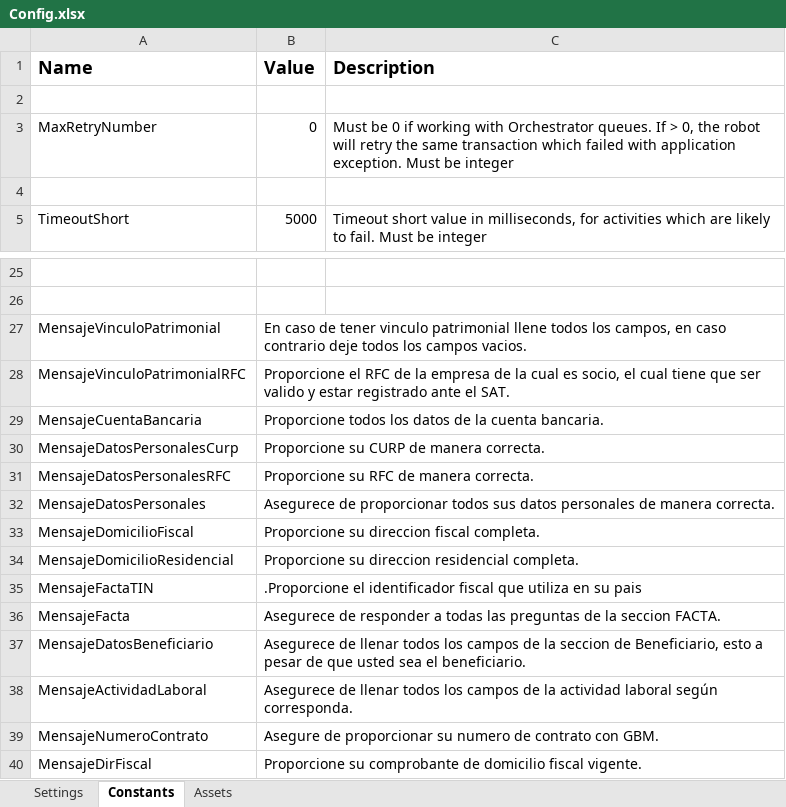
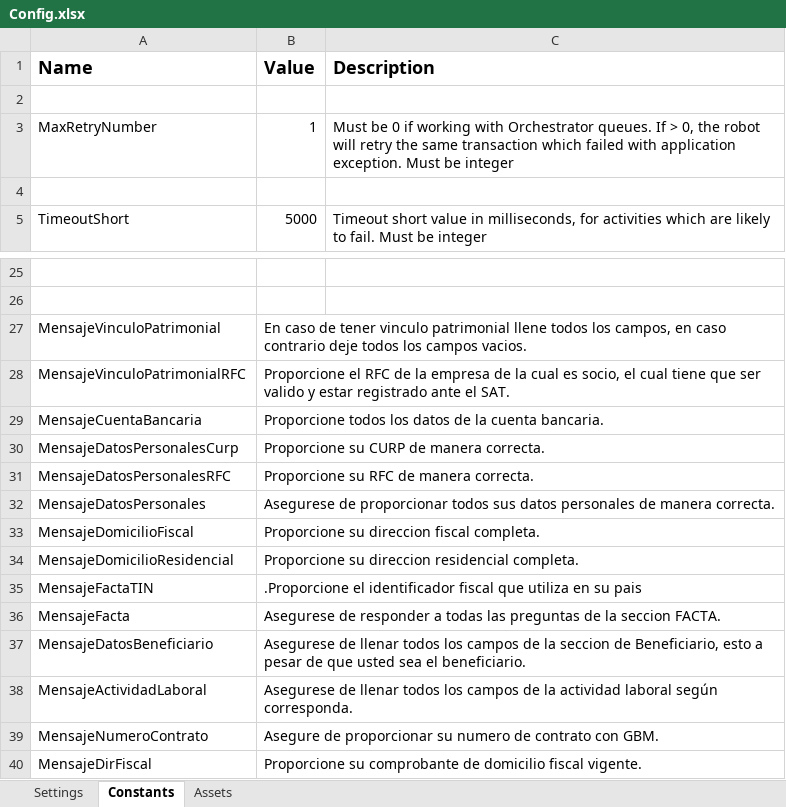
Before and after one commit to LuisMargro/ArchivaldoBot, an Excel workbook: Data/Config.xlsx, sheet Constants, drawn as a sheet; only a part is shown, gaps mark what is left out; values as stored, in another font and other column widths than the file's, no borders; the diff names each change by its address in the sheet, - before the commit and + after, or states it on an @@ line.

```diff
--- a/Data/Config.xlsx (sheet Constants)
+++ b/Data/Config.xlsx (sheet Constants)
-B3 (Value): 0
+B3 (Value): 1
-B32 (Value): Asegurece de proporcionar…
+B32 (Value): Asegurese de proporcionar…
-B36 (Value): Asegurece de responder…
+B36 (Value): Asegurese de responder…
-B37 (Value): Asegurece de llenar…
+B37 (Value): Asegurese de llenar…
-B38 (Value): Asegurece de llenar…
+B38 (Value): Asegurese de llenar…
```
Also changed, not shown: Data/LogClientes.xlsx, Data/PrebasShell.xlsx, 4 other files.
